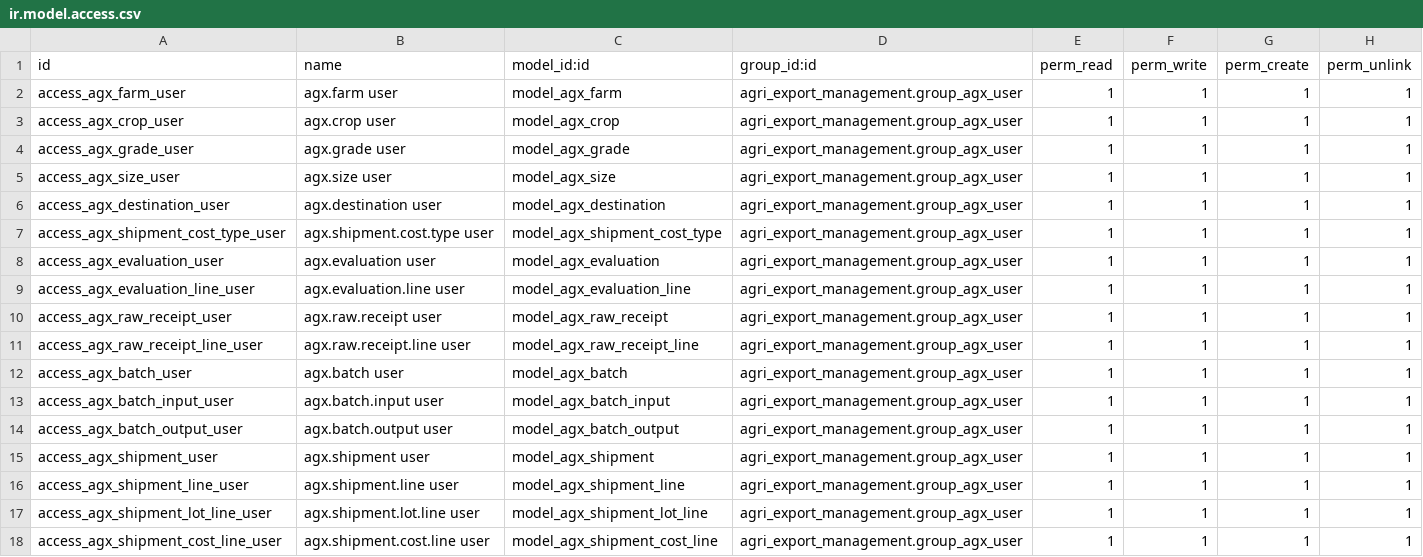
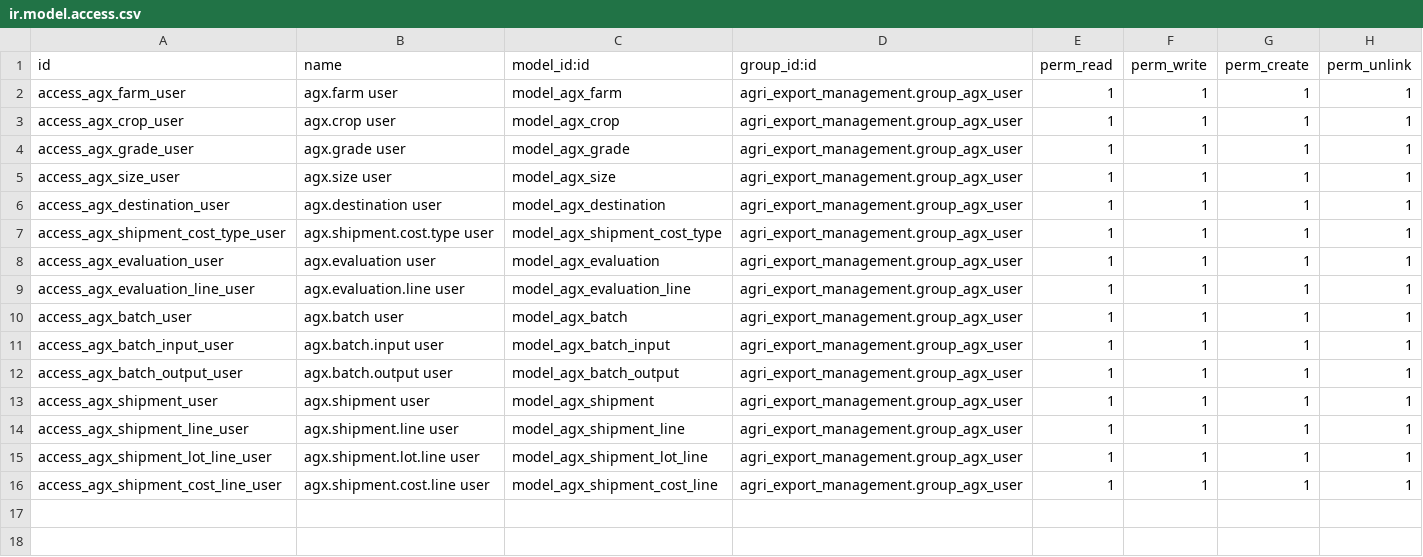
Before and after one commit to Abdelrhman272/MathEgypt, a CSV file: addons/agri_export_management/security/ir.model.access.csv, drawn as a sheet.

Commit message:
Start phase 2 for agri export module with cleaner flow and safer Odoo 19 structure

```diff
--- a/addons/agri_export_management/security/ir.model.access.csv
+++ b/addons/agri_export_management/security/ir.model.access.csv
@@ -9,4 +9,2 @@ access_agx_evaluation_user,agx.evaluation user,model_agx_evaluation,agri_export_
 access_agx_evaluation_line_user,agx.evaluation.line user,model_agx_evaluation_line,agri_export_management.group_agx_user,1,1,1,1
-access_agx_raw_receipt_user,agx.raw.receipt user,model_agx_raw_receipt,agri_export_management.group_agx_user,1,1,1,1
-access_agx_raw_receipt_line_user,agx.raw.receipt.line user,model_agx_raw_receipt_line,agri_export_management.group_agx_user,1,1,1,1
 access_agx_batch_user,agx.batch user,model_agx_batch,agri_export_management.group_agx_user,1,1,1,1
```
Also changed, not shown: 15 other files.
